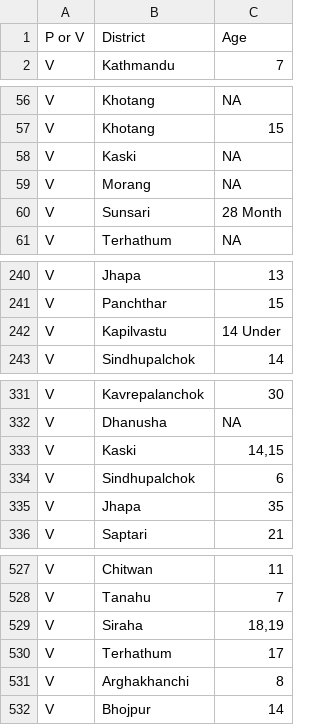
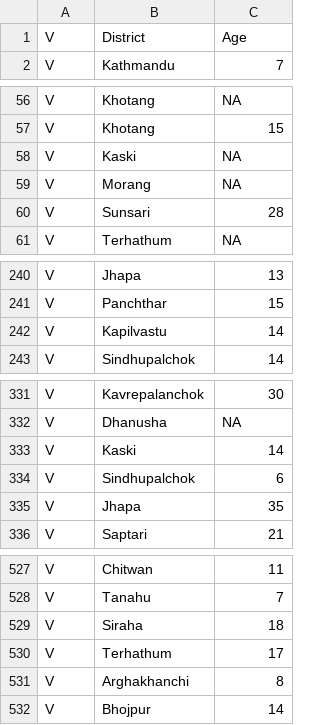
Before and after one commit to bses-codes/FightBack, a CSV file: V_age.csv, drawn as a sheet; only a part is shown, gaps mark what is left out; the diff covers the shown part only.

```diff
--- a/V_age.csv
+++ b/V_age.csv
@@ -1,2 +1,2 @@
-P or V,District,Age
+V,District,Age
 V,Kathmandu,7
@@ -59,3 +59,3 @@ V,Kaski,NA
 V,Morang,NA
-V,Sunsari,28 Month
+V,Sunsari,28
 V,Terhathum,NA
@@ -241,3 +241,3 @@ V,Jhapa,13
 V,Panchthar,15
-V,Kapilvastu,14 Under
+V,Kapilvastu,14
 V,Sindhupalchok,14
@@ -332,3 +332,3 @@ V,Kavrepalanchok,30
 V,Dhanusha,NA
-V,Kaski,"14,15"
+V,Kaski,14
 V,Sindhupalchok,6
@@ -528,3 +528,3 @@ V,Chitwan,11
 V,Tanahu,7
-V,Siraha,"18,19"
+V,Siraha,18
 V,Terhathum,17
```
Also changed, not shown: 5 edited cells elsewhere in this file, P_age.csv, 2 other files.
